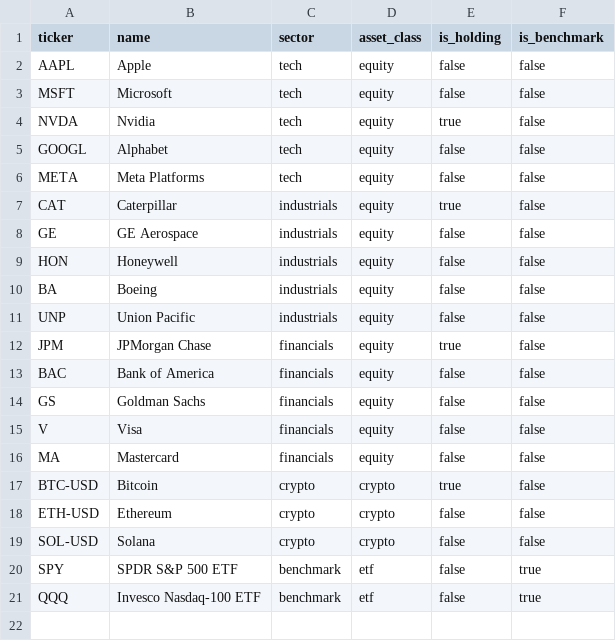
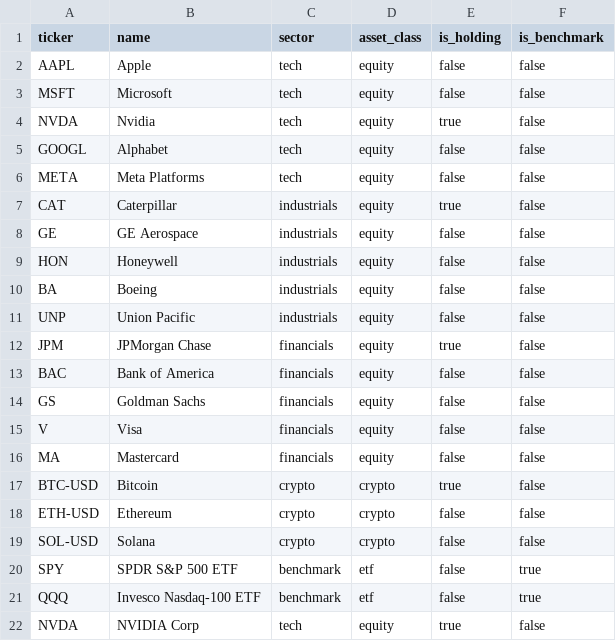
Before and after one commit to tthh97/market-movers-dbt, a CSV file: seeds/watchlist.csv, drawn as a sheet.

Commit message:
Demo: intentionally duplicate a watchlist ticker
Adds a second NVDA row so unique_stg_watchlist_ticker fails. A realistic
upstream fault: the same instrument arriving twice from a source that has no
key. Demo branch only; main stays green.

```diff
--- a/seeds/watchlist.csv
+++ b/seeds/watchlist.csv
@@ -21 +21,2 @@ SPY,SPDR S&P 500 ETF,benchmark,etf,false,true
 QQQ,Invesco Nasdaq-100 ETF,benchmark,etf,false,true
+NVDA,NVIDIA Corp,tech,equity,true,false
```
